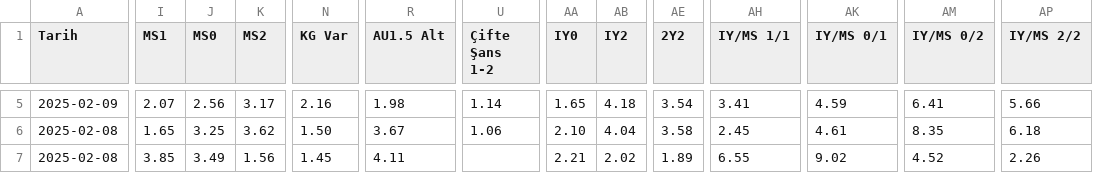
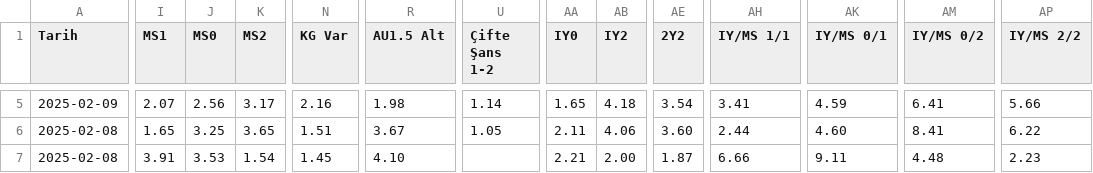
Before and after one commit to analysematchodds/match_odds_csv, a CSV file: laliga.csv, drawn as a sheet; only a part is shown, gaps mark what is left out; the diff covers the shown part only; the diff names each change by its address in the sheet, - before the commit and + after, or states it on an @@ line.

```diff
--- a/laliga.csv
+++ b/laliga.csv
-K6 (MS2): 3.62
+K6 (MS2): 3.65
-N6 (KG Var): 1.50
+N6 (KG Var): 1.51
-U6 (Çifte Şans 1-2): 1.06
+U6 (Çifte Şans 1-2): 1.05
-AA6 (IY0): 2.10
+AA6 (IY0): 2.11
-AB6 (IY2): 4.04
+AB6 (IY2): 4.06
-AE6 (2Y2): 3.58
+AE6 (2Y2): 3.60
-AH6 (IY/MS 1/1): 2.45
+AH6 (IY/MS 1/1): 2.44
-AK6 (IY/MS 0/1): 4.61
+AK6 (IY/MS 0/1): 4.60
-AM6 (IY/MS 0/2): 8.35
+AM6 (IY/MS 0/2): 8.41
-AP6 (IY/MS 2/2): 6.18
+AP6 (IY/MS 2/2): 6.22
-I7 (MS1): 3.85
+I7 (MS1): 3.91
-J7 (MS0): 3.49
+J7 (MS0): 3.53
-K7 (MS2): 1.56
+K7 (MS2): 1.54
-R7 (AU1.5 Alt): 4.11
+R7 (AU1.5 Alt): 4.10
-AB7 (IY2): 2.02
+AB7 (IY2): 2.00
-AE7 (2Y2): 1.89
+AE7 (2Y2): 1.87
-AH7 (IY/MS 1/1): 6.55
+AH7 (IY/MS 1/1): 6.66
-AK7 (IY/MS 0/1): 9.02
+AK7 (IY/MS 0/1): 9.11
-AM7 (IY/MS 0/2): 4.52
+AM7 (IY/MS 0/2): 4.48
-AP7 (IY/MS 2/2): 2.26
+AP7 (IY/MS 2/2): 2.23
```
Also changed, not shown: 91 edited cells elsewhere in this file.
